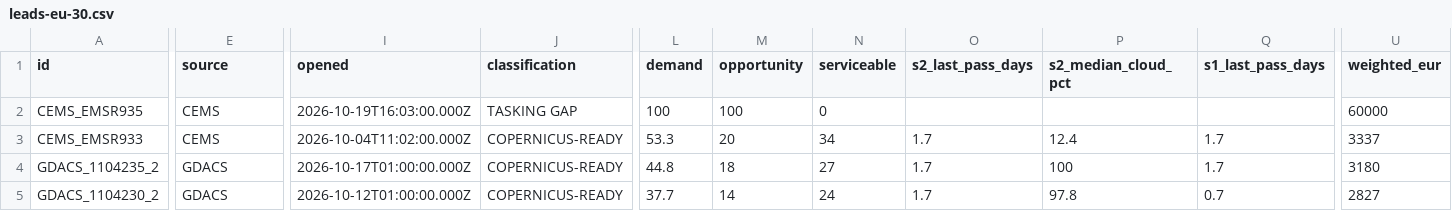
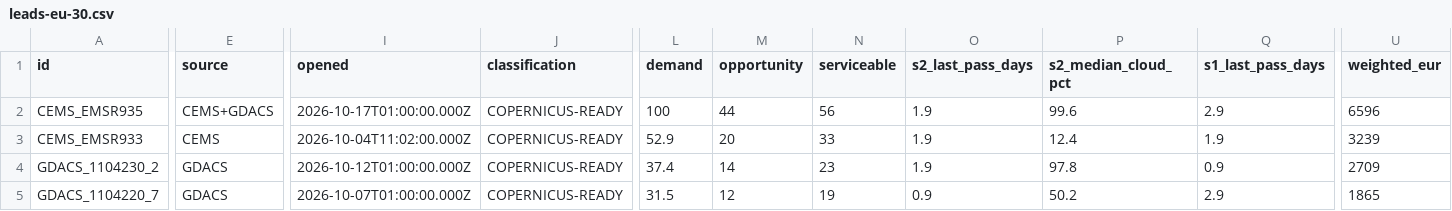
Before and after one commit to dchichorro/terrasignal, a CSV file: public/data/leads-eu-30.csv, drawn as a sheet; only a part is shown, gaps mark what is left out; removed rows and columns are numbered as before the commit, all else as after; rows hold the shown columns only; the diff covers the shown part only; the diff names each change by its address in the sheet, - before the commit and + after, or states it on an @@ line.

```diff
--- a/public/data/leads-eu-30.csv
+++ b/public/data/leads-eu-30.csv
-E2 (source): CEMS
+E2 (source): CEMS+GDACS
-I2 (opened): 2026-10-19T16:03:00.000Z
+I2 (opened): 2026-10-17T01:00:00.000Z
-J2 (classification): TASKING GAP
+J2 (classification): COPERNICUS-READY
-M2 (opportunity): 100
+M2 (opportunity): 44
-N2 (serviceable): 0
+N2 (serviceable): 56
-O2 (s2_last_pass_days): (empty)
+O2 (s2_last_pass_days): 1.9
-P2 (s2_median_cloud_pct): (empty)
+P2 (s2_median_cloud_pct): 99.6
-Q2 (s1_last_pass_days): (empty)
+Q2 (s1_last_pass_days): 2.9
-U2 (weighted_eur): 60000
+U2 (weighted_eur): 6596
-L3 (demand): 53.3
+L3 (demand): 52.9
-N3 (serviceable): 34
+N3 (serviceable): 33
-O3 (s2_last_pass_days): 1.7
+O3 (s2_last_pass_days): 1.9
-Q3 (s1_last_pass_days): 1.7
+Q3 (s1_last_pass_days): 1.9
-U3 (weighted_eur): 3337
+U3 (weighted_eur): 3239
-row 4: GDACS_1104235_2 | GDACS | 2026-10-17T01:00:00.000Z | COPERNICUS-READY | 44.8 | 18 | 27 | 1.7 | 100 | 1.7 | 3180
-L4 (demand): 37.7
+L4 (demand): 37.4
-N4 (serviceable): 24
+N4 (serviceable): 23
-O4 (s2_last_pass_days): 1.7
+O4 (s2_last_pass_days): 1.9
-Q4 (s1_last_pass_days): 0.7
+Q4 (s1_last_pass_days): 0.9
-U4 (weighted_eur): 2827
+U4 (weighted_eur): 2709
+row 5: GDACS_1104220_7 | GDACS | 2026-10-07T01:00:00.000Z | COPERNICUS-READY | 31.5 | 12 | 19 | 0.9 | 50.2 | 2.9 | 1865
```
Also changed, not shown: 3 edited cells elsewhere in this file, public/data/leads-eu-45.csv, public/data/leads-global-30.csv, 11 other files.
